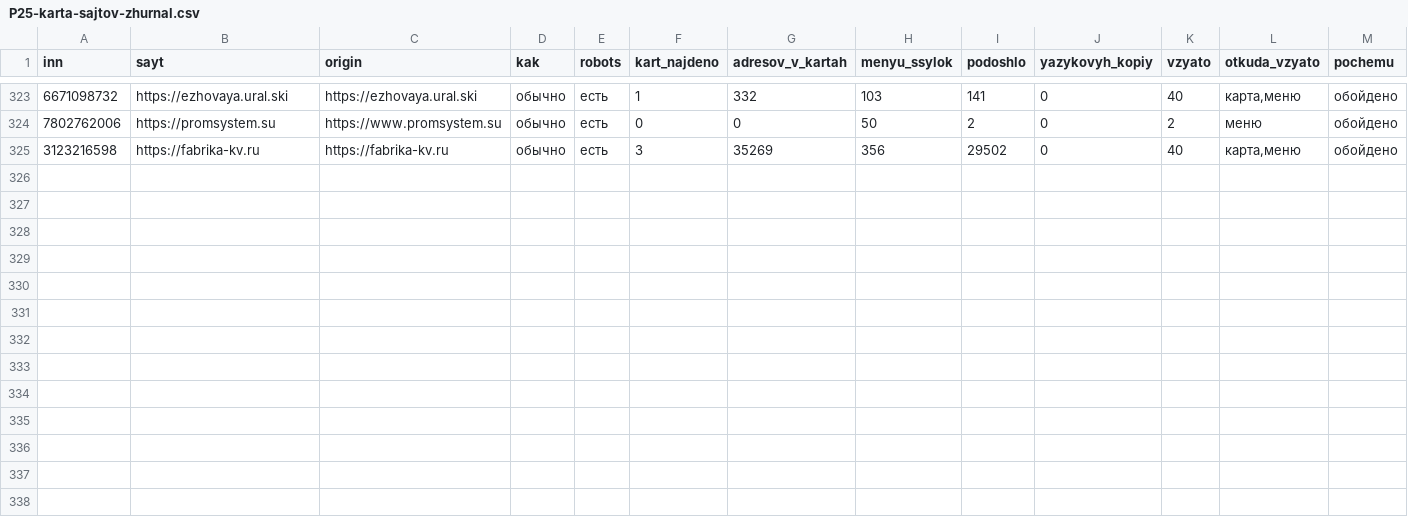
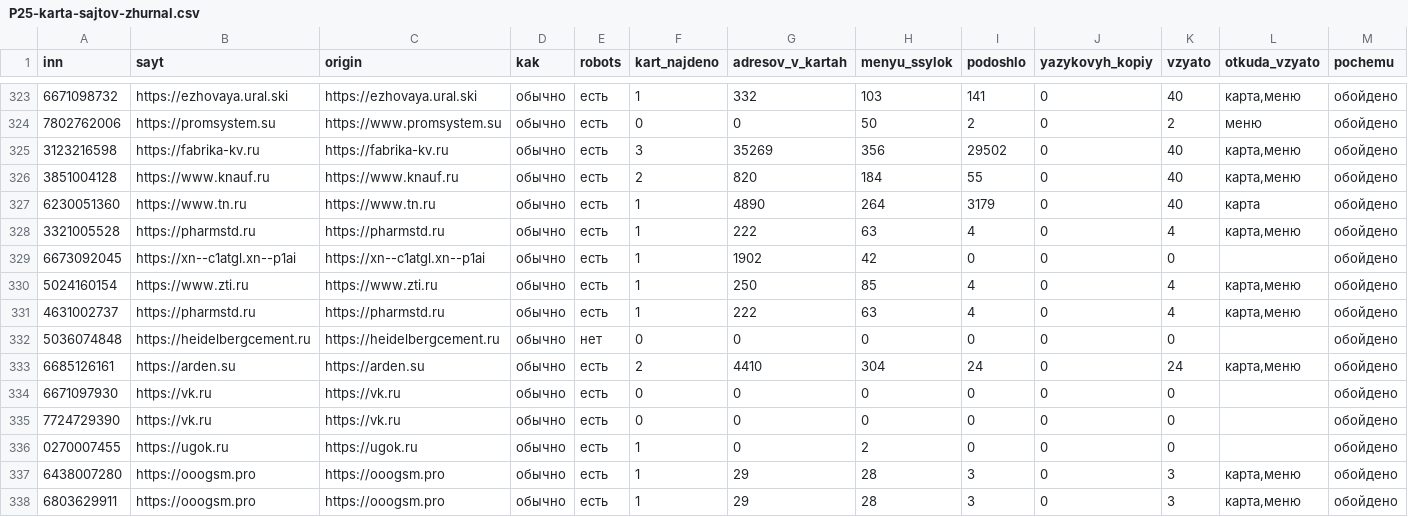
Before and after one commit to kirillrand4-alt/avto, a CSV file: seo-texts/engineers-lens/P25-karta-sajtov-zhurnal.csv, drawn as a sheet; only a part is shown, gaps mark what is left out.

```diff
--- a/seo-texts/engineers-lens/P25-karta-sajtov-zhurnal.csv
+++ b/seo-texts/engineers-lens/P25-karta-sajtov-zhurnal.csv
@@ -325 +325,14 @@
 3123216598;https://fabrika-kv.ru;https://fabrika-kv.ru;обычно;есть;3;35269;356;29502;0;40;карта,меню;обойдено
+3851004128;https://www.knauf.ru;https://www.knauf.ru;обычно;есть;2;820;184;55;0;40;карта,меню;обойдено
+6230051360;https://www.tn.ru;https://www.tn.ru;обычно;есть;1;4890;264;3179;0;40;карта;обойдено
+3321005528;https://pharmstd.ru;https://pharmstd.ru;обычно;есть;1;222;63;4;0;4;карта,меню;обойдено
+6673092045;https://xn--c1atgl.xn--p1ai;https://xn--c1atgl.xn--p1ai;обычно;есть;1;1902;42;0;0;0;;обойдено
+5024160154;https://www.zti.ru;https://www.zti.ru;обычно;есть;1;250;85;4;0;4;карта,меню;обойдено
+4631002737;https://pharmstd.ru;https://pharmstd.ru;обычно;есть;1;222;63;4;0;4;карта,меню;обойдено
+5036074848;https://heidelbergcement.ru;https://heidelbergcement.ru;обычно;нет;0;0;0;0;0;0;;обойдено
+6685126161;https://arden.su;https://arden.su;обычно;есть;2;4410;304;24;0;24;карта,меню;обойдено
+6671097930;https://vk.ru;https://vk.ru;обычно;есть;0;0;0;0;0;0;;обойдено
+7724729390;https://vk.ru;https://vk.ru;обычно;есть;0;0;0;0;0;0;;обойдено
+0270007455;https://ugok.ru;https://ugok.ru;обычно;есть;1;0;2;0;0;0;;обойдено
+6438007280;https://ooogsm.pro;https://ooogsm.pro;обычно;есть;1;29;28;3;0;3;карта,меню;обойдено
+6803629911;https://ooogsm.pro;https://ooogsm.pro;обычно;есть;1;29;28;3;0;3;карта,меню;обойдено
```
Also changed, not shown: seo-texts/engineers-lens/P25-YANDEX-KARTOCHKI.csv, seo-texts/engineers-lens/P25-yandex-kartochki-zhurnal.csv, 7 other files.
